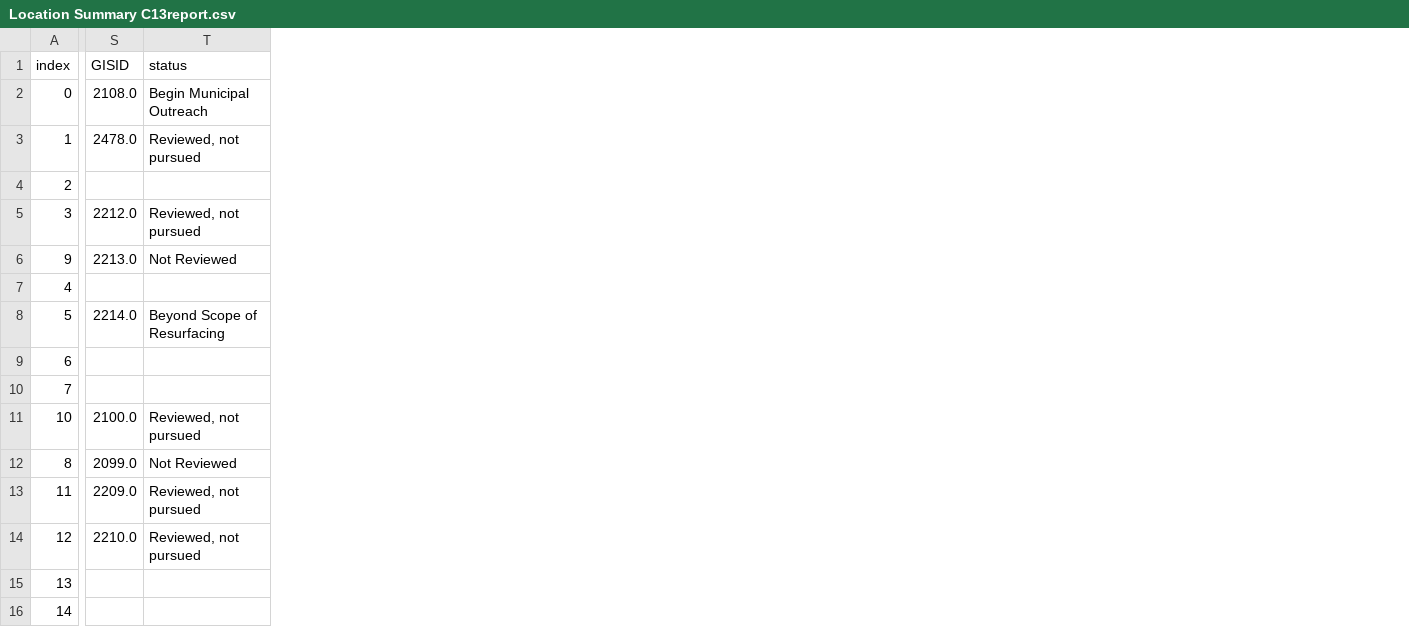
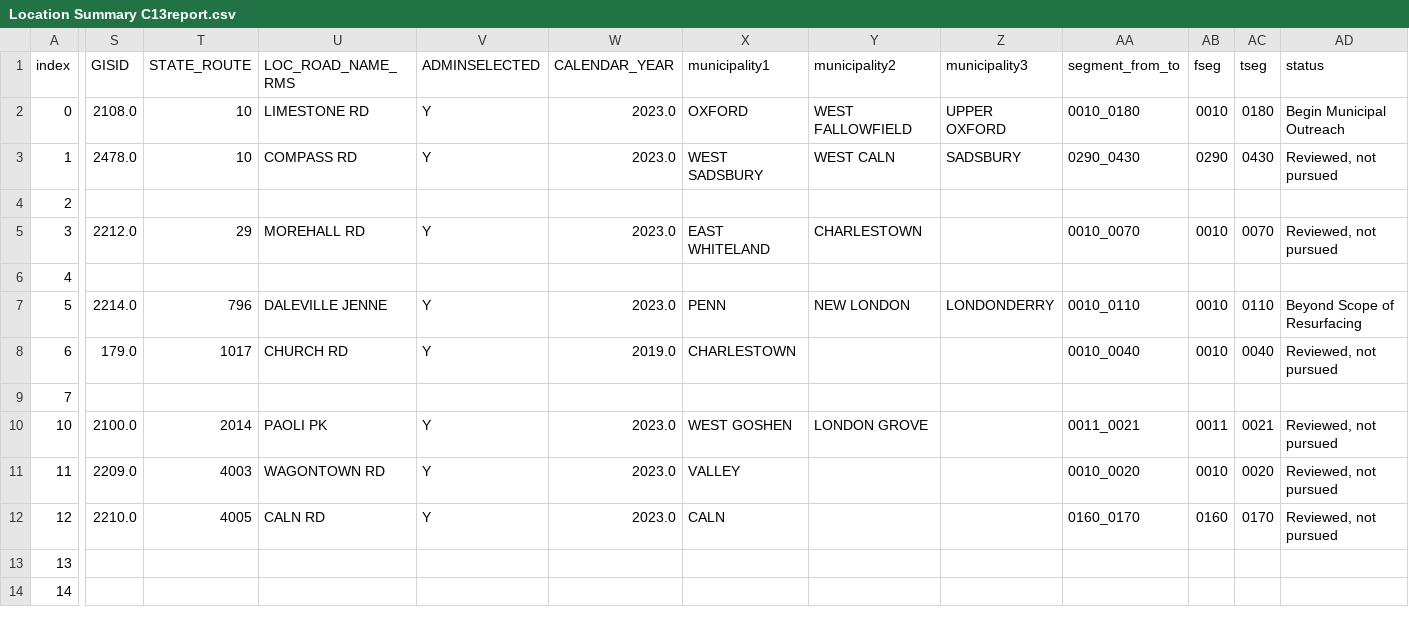
Before and after one commit to dvrpc/BFR_Tracking, a CSV file: data/paving_package/Reports/Location Summary C13report.csv, drawn as a sheet; only a part is shown, gaps mark what is left out; removed rows and columns are numbered as before the commit, all else as after; rows hold the shown columns only; the diff names each change by its address in the sheet, - before the commit and + after, or states it on an @@ line.

```diff
--- a/data/paving_package/Reports/Location Summary C13report.csv
+++ b/data/paving_package/Reports/Location Summary C13report.csv
+column T (STATE_ROUTE), rows 2-12: 10 | 10 |  | 29 |  | 796 | 1017 |  | 2014 | 4003 | 4005
+column U (LOC_ROAD_NAME_RMS), rows 2-12: LIMESTONE RD | COMPASS RD |  | MOREHALL RD |  | DALEVILLE JENNE | CHURCH RD |  | PAOLI PK | WAGONTOWN RD | CALN RD
+column V (ADMINSELECTED), rows 2-12: Y | Y |  | Y |  | Y | Y |  | Y | Y | Y
+column W (CALENDAR_YEAR), rows 2-12: 2023.0 | 2023.0 |  | 2023.0 |  | 2023.0 | 2019.0 |  | 2023.0 | 2023.0 | 2023.0
+column X (municipality1), rows 2-12: OXFORD | WEST SADSBURY |  | EAST WHITELAND |  | PENN | CHARLESTOWN |  | WEST GOSHEN | VALLEY | CALN
+column Y (municipality2), rows 2-10: WEST FALLOWFIELD | WEST CALN |  | CHARLESTOWN |  | NEW LONDON |  |  | LONDON GROVE
+column Z (municipality3), rows 2-7: UPPER OXFORD | SADSBURY |  |  |  | LONDONDERRY
+column AA (segment_from_to), rows 2-12: 0010_0180 | 0290_0430 |  | 0010_0070 |  | 0010_0110 | 0010_0040 |  | 0011_0021 | 0010_0020 | 0160_0170
+column AB (fseg), rows 2-12: 0010 | 0290 |  | 0010 |  | 0010 | 0010 |  | 0011 | 0010 | 0160
+column AC (tseg), rows 2-12: 0180 | 0430 |  | 0070 |  | 0110 | 0040 |  | 0021 | 0020 | 0170
-row 6: 9 | 2213.0 | Not Reviewed
-S8 (GISID): (empty)
+S8 (GISID): 179.0
-AD8 (status): (empty)
+AD8 (status): Reviewed, not pursued
-row 12: 8 | 2099.0 | Not Reviewed
```
Also changed, not shown: data/paving_package/Reports/Location Summary B13report.csv, data/paving_package/Reports/Location Summary M12report.csv, 33 other files.
